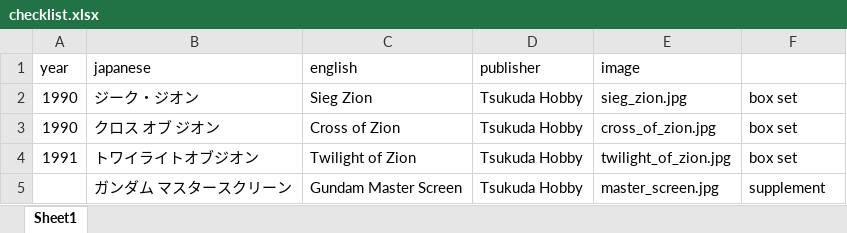
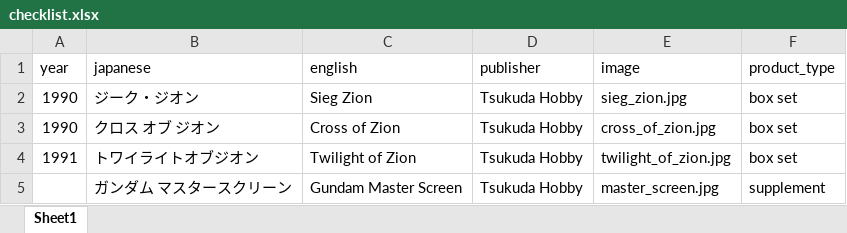
Before and after one commit to weatherspud/japanese-collectors-list, an Excel workbook: sieg-zion/checklist.xlsx, sheet Sheet1, drawn as a sheet; values as stored, in another font and other column widths than the file's, no borders; the diff names each change by its address in the sheet, - before the commit and + after, or states it on an @@ line.

```diff
--- a/sieg-zion/checklist.xlsx (sheet Sheet1)
+++ b/sieg-zion/checklist.xlsx (sheet Sheet1)
-F1: (empty)
+F1: product_type
```
Also changed, not shown: reincarnation-three-kingdoms/checklist.xlsx, 3 other files.
